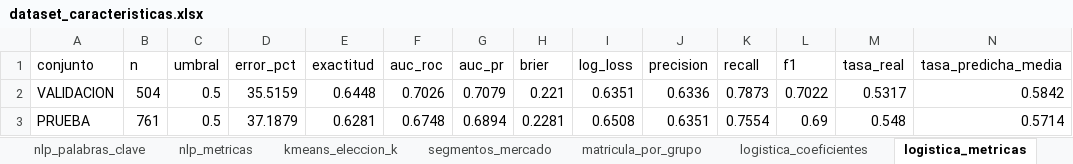
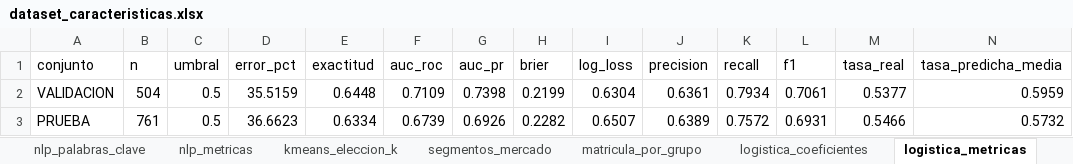
Before and after one commit to xyosho/Proyecto-Homologacion-ML, an Excel workbook: sprints/sprint_2_caracteristicas/resultados/dataset_caracteristicas.xlsx, sheet logistica_metricas, drawn as a sheet; values as stored, in another font and other column widths than the file's, no borders; the diff names each change by its address in the sheet, - before the commit and + after, or states it on an @@ line.

```diff
--- a/sprints/sprint_2_caracteristicas/resultados/dataset_caracteristicas.xlsx (sheet logistica_metricas)
+++ b/sprints/sprint_2_caracteristicas/resultados/dataset_caracteristicas.xlsx (sheet logistica_metricas)
-F2 (auc_roc): 0.7026
+F2 (auc_roc): 0.7109
-G2 (auc_pr): 0.7079
+G2 (auc_pr): 0.7398
-H2 (brier): 0.221
+H2 (brier): 0.2199
-I2 (log_loss): 0.6351
+I2 (log_loss): 0.6304
-J2 (precision): 0.6336
+J2 (precision): 0.6361
-K2 (recall): 0.7873
+K2 (recall): 0.7934
-L2 (f1): 0.7022
+L2 (f1): 0.7061
-M2 (tasa_real): 0.5317
+M2 (tasa_real): 0.5377
-N2 (tasa_predicha_media): 0.5842
+N2 (tasa_predicha_media): 0.5959
-D3 (error_pct): 37.1879
+D3 (error_pct): 36.6623
-E3 (exactitud): 0.6281
+E3 (exactitud): 0.6334
-F3 (auc_roc): 0.6748
+F3 (auc_roc): 0.6739
-G3 (auc_pr): 0.6894
+G3 (auc_pr): 0.6926
-H3 (brier): 0.2281
+H3 (brier): 0.2282
-I3 (log_loss): 0.6508
+I3 (log_loss): 0.6507
-J3 (precision): 0.6351
+J3 (precision): 0.6389
-K3 (recall): 0.7554
+K3 (recall): 0.7572
-L3 (f1): 0.69
+L3 (f1): 0.6931
-M3 (tasa_real): 0.548
+M3 (tasa_real): 0.5466
-N3 (tasa_predicha_media): 0.5714
+N3 (tasa_predicha_media): 0.5732
```
Also changed, not shown: sheet dataset_caracteristicas, sheet nlp_palabras_clave, sheet logistica_coeficientes, sheet matricula_por_grupo, sheet nlp_metricas, sheet segmentos_mercado, 1 more sheet, 20 other files.
